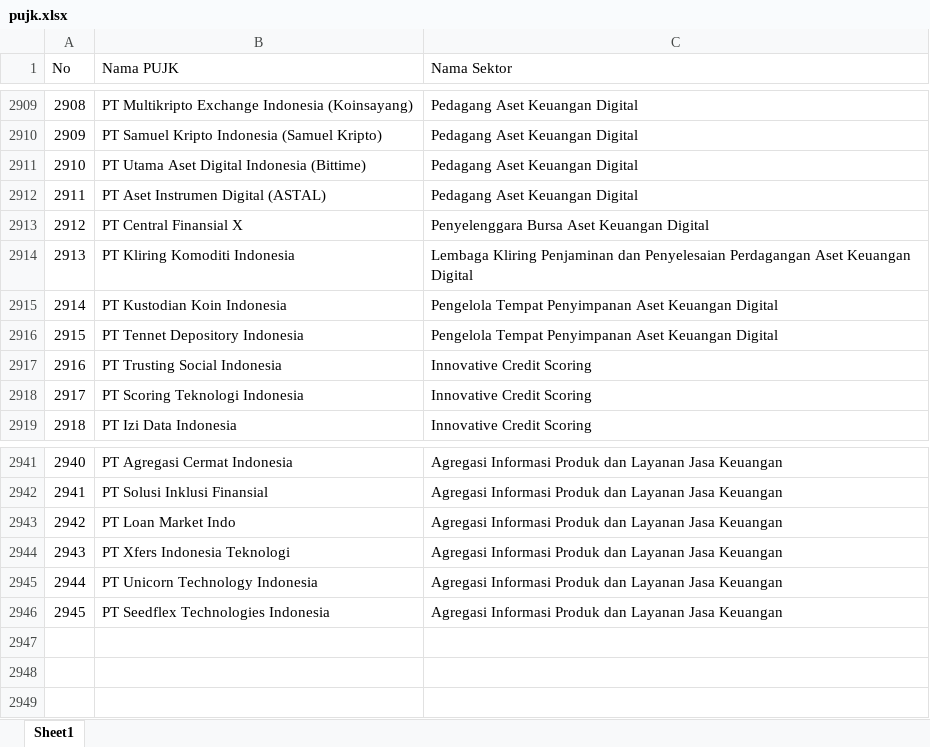
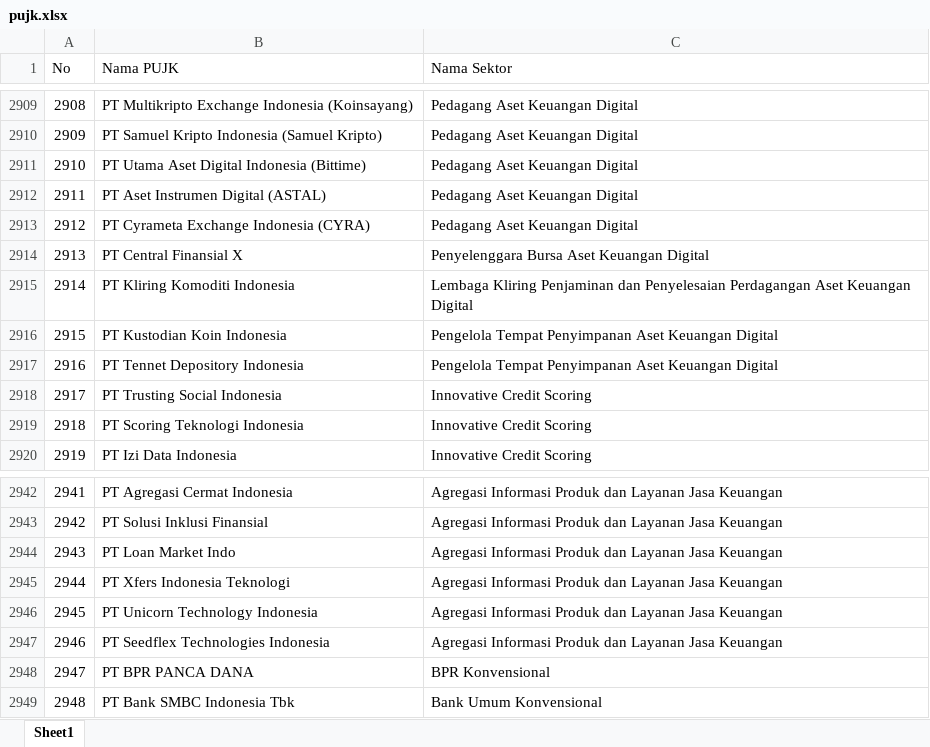
Before and after one commit to dziem/rekap-gencarkan, an Excel workbook: pujk.xlsx, sheet Sheet1, drawn as a sheet; only a part is shown, gaps mark what is left out; values as stored, in another font and other column widths than the file's, no borders; addresses are those after the commit; the diff names each change by its address in the sheet, - before the commit and + after, or states it on an @@ line.

Commit message:
Add files via upload

```diff
--- a/pujk.xlsx (sheet Sheet1)
+++ b/pujk.xlsx (sheet Sheet1)
+row 2913: 2912 | PT Cyrameta Exchange Indonesia (CYRA) | Pedagang Aset Keuangan Digital
@@ column A (No) renumbered between rows 2914 and 2947 @@
+row 2948: 2947 | PT BPR PANCA DANA | BPR Konvensional
+row 2949: 2948 | PT Bank SMBC Indonesia Tbk | Bank Umum Konvensional
```
